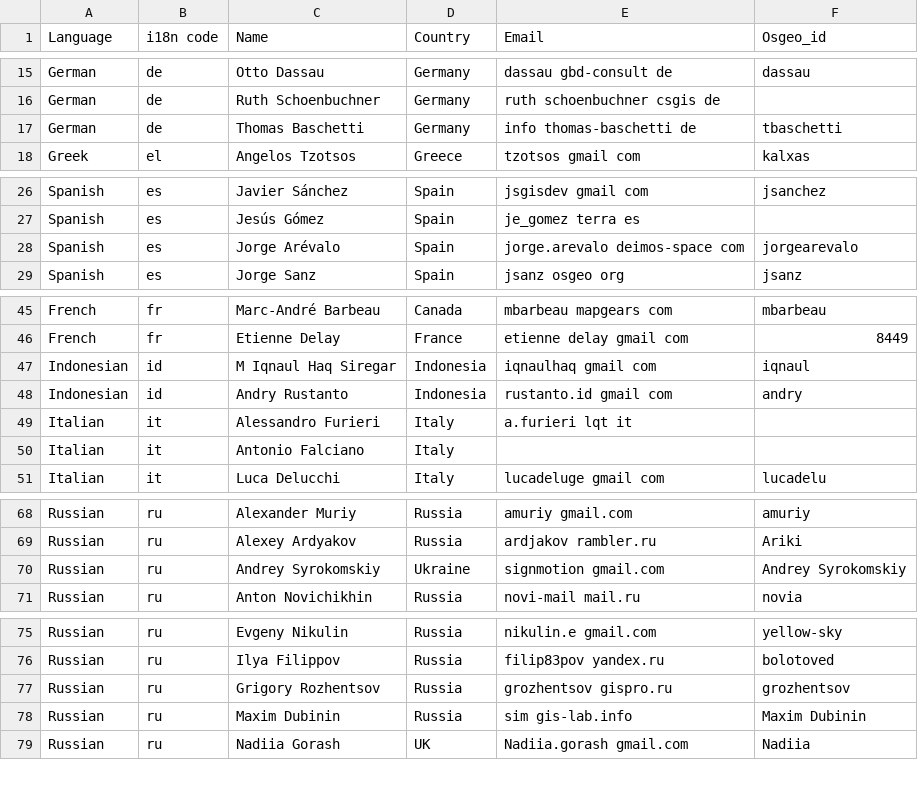
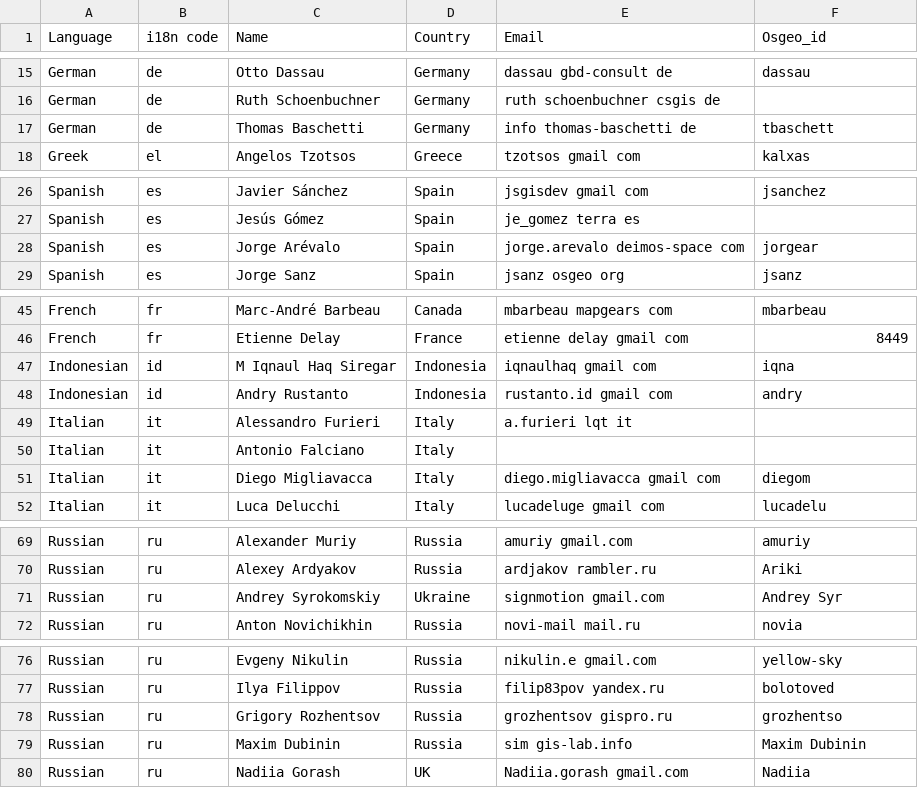
Before and after one commit to OSGeo/OSGeoLive-doc, a CSV file: translators.csv, drawn as a sheet; only a part is shown, gaps mark what is left out.

Commit message:
git-svn-id: http://svn.osgeo.org/osgeo/livedvd/gisvm/trunk/doc@10371 7da46fd8-bd2a-0410-a152-cf9810cf5b10

```diff
--- a/translators.csv
+++ b/translators.csv
@@ -16,3 +16,3 @@ German,de,Otto Dassau,Germany,dassau gbd-consult de,dassau
 German,de,Ruth Schoenbuchner,Germany,ruth schoenbuchner csgis de,
-German,de,Thomas Baschetti,Germany,info thomas-baschetti de,tbaschetti
+German,de,Thomas Baschetti,Germany,info thomas-baschetti de,tbaschett
 Greek,el,Angelos Tzotsos,Greece,tzotsos gmail com,kalxas
@@ -27,3 +27,3 @@ Spanish,es,Javier Sánchez,Spain,jsgisdev gmail com,jsanchez
 Spanish,es,Jesús Gómez,Spain,je_gomez terra es,
-Spanish,es,Jorge Arévalo,Spain,jorge.arevalo deimos-space com,jorgearevalo
+Spanish,es,Jorge Arévalo,Spain,jorge.arevalo deimos-space com,jorgear
 Spanish,es,Jorge Sanz,Spain,jsanz osgeo org,jsanz
@@ -46,3 +46,3 @@ French,fr,Marc-André Barbeau,Canada,mbarbeau mapgears com,mbarbeau
 French,fr,Etienne Delay,France,etienne delay gmail com,8449
-Indonesian,id,M Iqnaul Haq Siregar,Indonesia,iqnaulhaq gmail com,iqnaul
+Indonesian,id,M Iqnaul Haq Siregar,Indonesia,iqnaulhaq gmail com,iqna
 Indonesian,id,Andry Rustanto,Indonesia,rustanto.id gmail com,andry
@@ -50,2 +50,3 @@ Italian,it,Alessandro Furieri,Italy,a.furieri lqt it,
 Italian,it,Antonio Falciano,Italy,,
+Italian,it,Diego Migliavacca,Italy,diego.migliavacca gmail com,diegom
 Italian,it,Luca Delucchi,Italy,lucadeluge gmail com,lucadelu
@@ -69,3 +70,3 @@ Russian,ru,Alexander Muriy,Russia,amuriy gmail.com,amuriy
 Russian,ru,Alexey Ardyakov,Russia,ardjakov rambler.ru,Ariki
-Russian,ru,Andrey Syrokomskiy,Ukraine,signmotion gmail.com,Andrey Syrokomskiy
+Russian,ru,Andrey Syrokomskiy,Ukraine,signmotion gmail.com,Andrey Syr
 Russian,ru,Anton Novichikhin,Russia,novi-mail mail.ru,novia
@@ -76,3 +77,3 @@ Russian,ru,Evgeny Nikulin,Russia,nikulin.e gmail.com,yellow-sky
 Russian,ru,Ilya Filippov,Russia,filip83pov yandex.ru,bolotoved
-Russian,ru,Grigory Rozhentsov,Russia,grozhentsov gispro.ru,grozhentsov
+Russian,ru,Grigory Rozhentsov,Russia,grozhentsov gispro.ru,grozhentso
 Russian,ru,Maxim Dubinin,Russia,sim gis-lab.info,Maxim Dubinin
```
